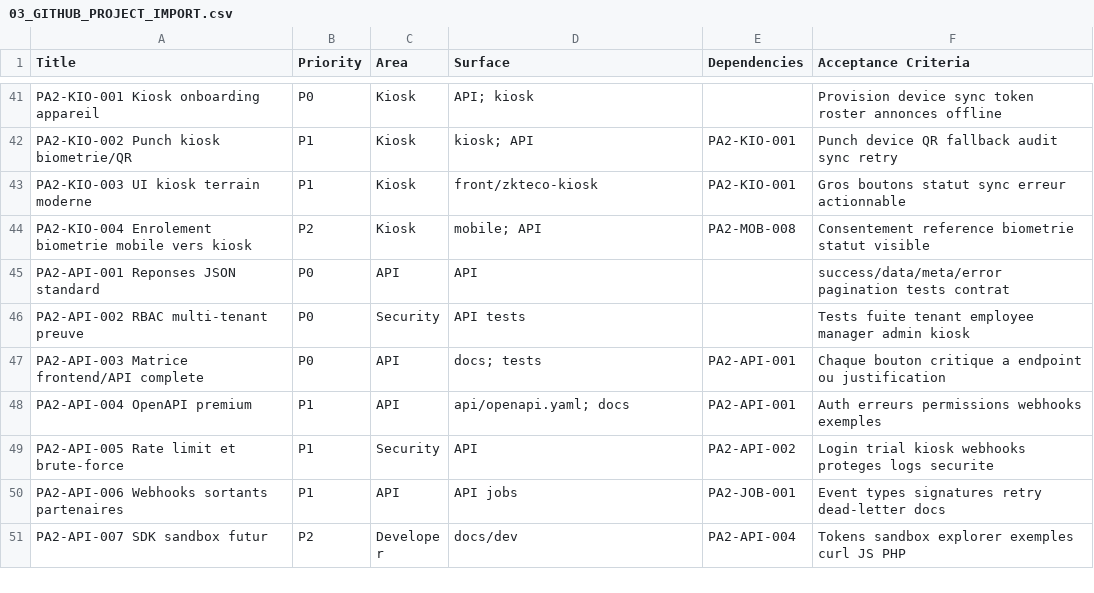
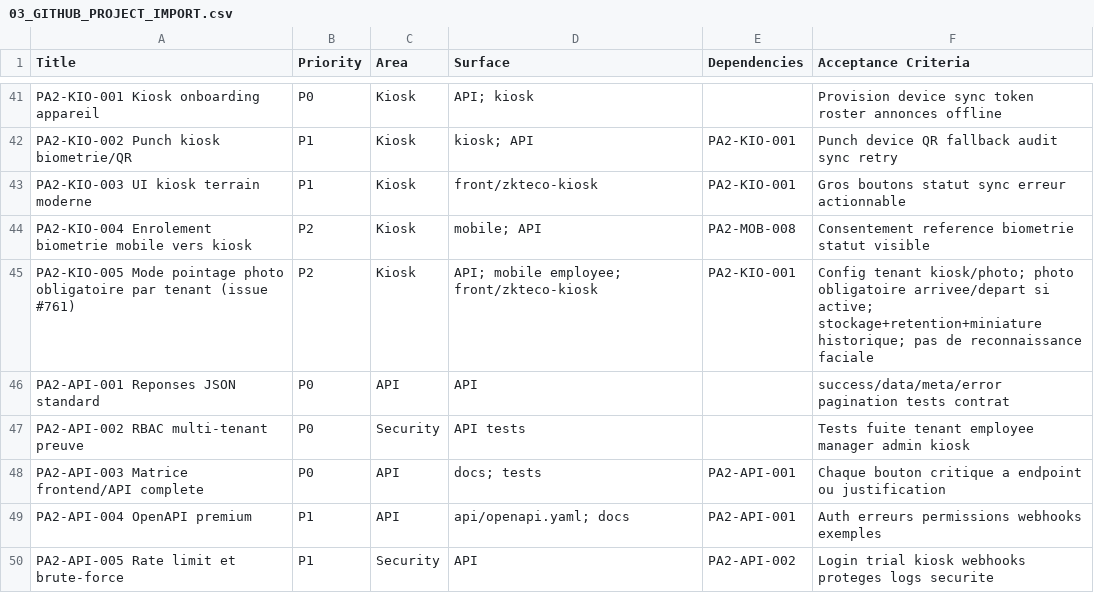
Before and after one commit to kitokoh/leopardo-hr, a CSV file: docs/PLAN_ACTION2/03_GITHUB_PROJECT_IMPORT.csv, drawn as a sheet; only a part is shown, gaps mark what is left out; the shorter side is filled out with more unchanged rows.

Commit message:
docs(kiosk): triage issue #761 into PA2-KIO-005 (PA2-OPS-005)
- Add PA2-KIO-005 to 02_BACKLOG_ATOMIQUE.md and 03_GITHUB_PROJECT_IMPORT.csv:
  optional per-tenant photo-required punch mode (kiosk/photo config), on top
  of the existing kiosk/click mode which stays the default. Explicitly
  excludes facial recognition, per the issue reporter's own privacy/
  compliance concern.
- Mark PA2-OPS-005 done in the backlog with the triage decision.
- CHANGELOG entry.

Refs docs/PLAN_ACTION2/13_PLAN_ACTION_EN_VIGUEUR_2026-07-20.md PA2-OPS-005.
Triages (does not implement) kitokoh/leopardo-hr#761 -> PA2-KIO-005.

```diff
--- a/docs/PLAN_ACTION2/03_GITHUB_PROJECT_IMPORT.csv
+++ b/docs/PLAN_ACTION2/03_GITHUB_PROJECT_IMPORT.csv
@@ -44,2 +44,3 @@ Title,Priority,Area,Surface,Dependencies,Acceptance Criteria
 "PA2-KIO-004 Enrolement biometrie mobile vers kiosk","P2","Kiosk","mobile; API","PA2-MOB-008","Consentement reference biometrie statut visible"
+"PA2-KIO-005 Mode pointage photo obligatoire par tenant (issue #761)","P2","Kiosk","API; mobile employee; front/zkteco-kiosk","PA2-KIO-001","Config tenant kiosk/photo; photo obligatoire arrivee/depart si active; stockage+retention+miniature historique; pas de reconnaissance faciale"
 "PA2-API-001 Reponses JSON standard","P0","API","API","","success/data/meta/error pagination tests contrat"
```
Also changed, not shown: 2 other files.
